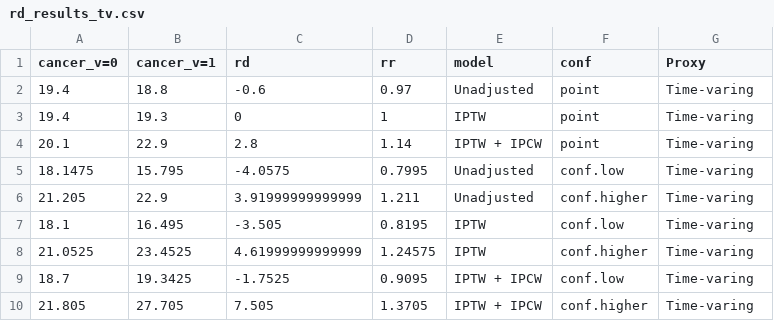
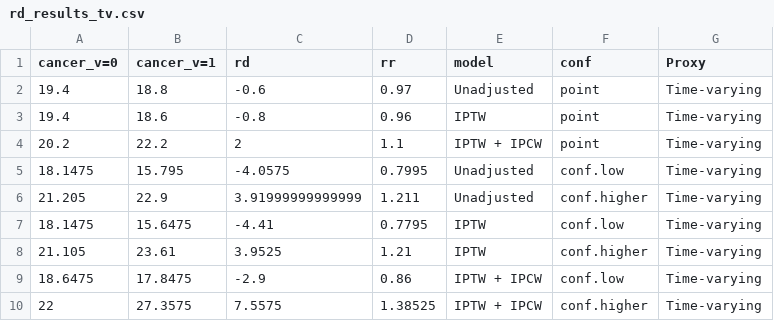
Before and after one commit to palolili23/2023_cancer_dementia, a CSV file: 02_R/rd_results_tv.csv, drawn as a sheet.

```diff
--- a/02_R/rd_results_tv.csv
+++ b/02_R/rd_results_tv.csv
@@ -1,10 +1,10 @@
 cancer_v=0,cancer_v=1,rd,rr,model,conf,Proxy
-19.4,18.8,-0.6,0.97,Unadjusted,point,Time-varing
-19.4,19.3,0,1,IPTW,point,Time-varing
-20.1,22.9,2.8,1.14,IPTW + IPCW,point,Time-varing
-18.1475,15.795,-4.0575,0.7995,Unadjusted,conf.low,Time-varing
-21.205,22.9,3.91999999999999,1.211,Unadjusted,conf.higher,Time-varing
-18.1,16.495,-3.505,0.8195,IPTW,conf.low,Time-varing
-21.0525,23.4525,4.61999999999999,1.24575,IPTW,conf.higher,Time-varing
-18.7,19.3425,-1.7525,0.9095,IPTW + IPCW,conf.low,Time-varing
-21.805,27.705,7.505,1.3705,IPTW + IPCW,conf.higher,Time-varing
+19.4,18.8,-0.6,0.97,Unadjusted,point,Time-varying
+19.4,18.6,-0.8,0.96,IPTW,point,Time-varying
+20.2,22.2,2,1.1,IPTW + IPCW,point,Time-varying
+18.1475,15.795,-4.0575,0.7995,Unadjusted,conf.low,Time-varying
+21.205,22.9,3.91999999999999,1.211,Unadjusted,conf.higher,Time-varying
+18.1475,15.6475,-4.41,0.7795,IPTW,conf.low,Time-varying
+21.105,23.61,3.9525,1.21,IPTW,conf.higher,Time-varying
+18.6475,17.8475,-2.9,0.86,IPTW + IPCW,conf.low,Time-varying
+22,27.3575,7.5575,1.38525,IPTW + IPCW,conf.higher,Time-varying
```
Also changed, not shown: 02_R/hr_results.csv, 02_R/table_results_bounds.csv, 22 other files.
